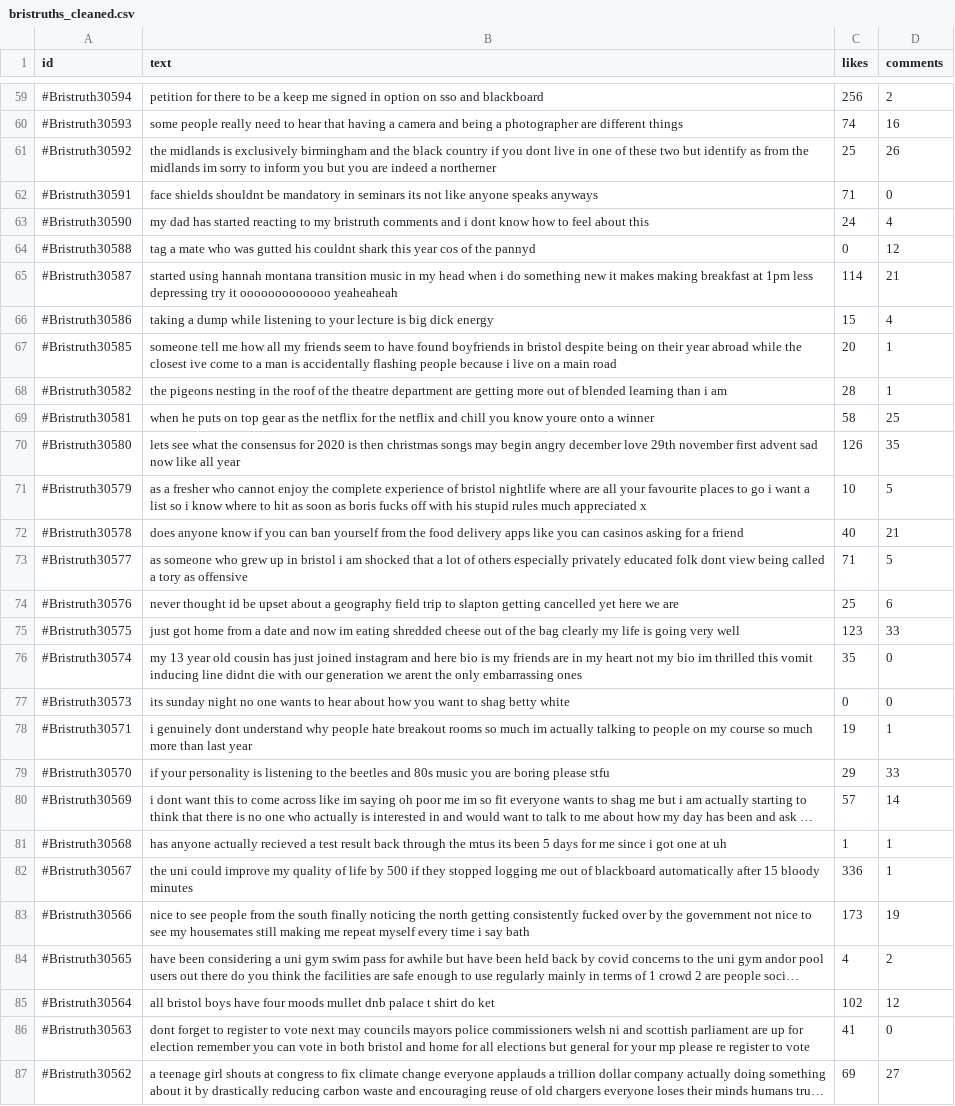
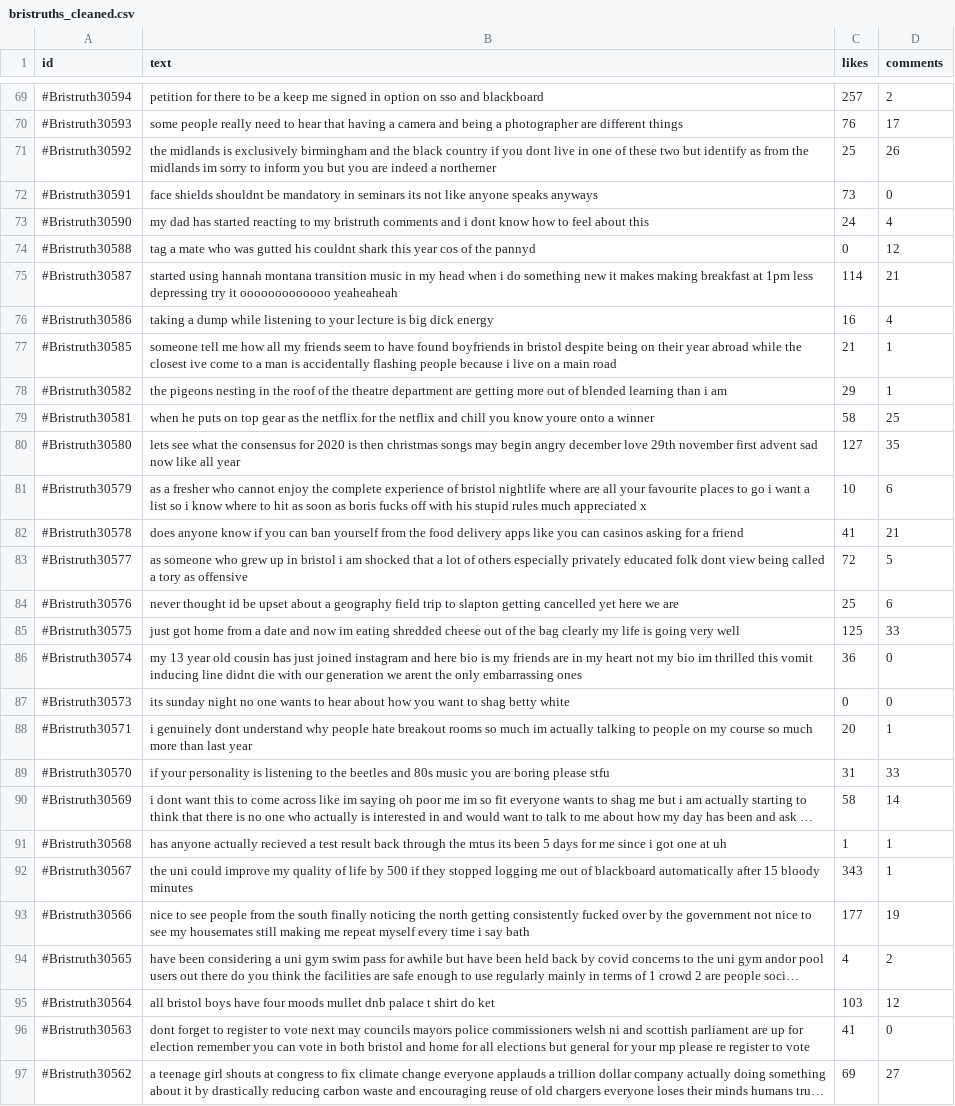
Before and after one commit to jireland88/bristruths_ai, a CSV file: bristruths_cleaned.csv, drawn as a sheet; only a part is shown, gaps mark what is left out; long unchanged cells end in …; addresses are those after the commit; the diff covers the shown part only; the diff names each change by its address in the sheet, - before the commit and + after, or states it on an @@ line.

```diff
--- a/bristruths_cleaned.csv
+++ b/bristruths_cleaned.csv
-C69 (likes): 256
+C69 (likes): 257
-C70 (likes): 74
+C70 (likes): 76
-D70 (comments): 16
+D70 (comments): 17
-C72 (likes): 71
+C72 (likes): 73
-C76 (likes): 15
+C76 (likes): 16
-C77 (likes): 20
+C77 (likes): 21
-C78 (likes): 28
+C78 (likes): 29
-C80 (likes): 126
+C80 (likes): 127
-D81 (comments): 5
+D81 (comments): 6
-C82 (likes): 40
+C82 (likes): 41
-C83 (likes): 71
+C83 (likes): 72
-C85 (likes): 123
+C85 (likes): 125
-C86 (likes): 35
+C86 (likes): 36
-C88 (likes): 19
+C88 (likes): 20
-C89 (likes): 29
+C89 (likes): 31
-C90 (likes): 57
+C90 (likes): 58
-C92 (likes): 336
+C92 (likes): 343
-C93 (likes): 173
+C93 (likes): 177
-C95 (likes): 102
+C95 (likes): 103
```
Also changed, not shown: 10 added rows, 8 removed rows and 68 edited cells elsewhere in this file, bristruths.csv, 11 other files.
